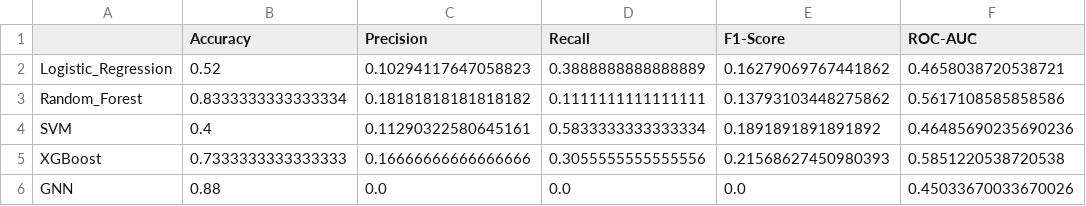
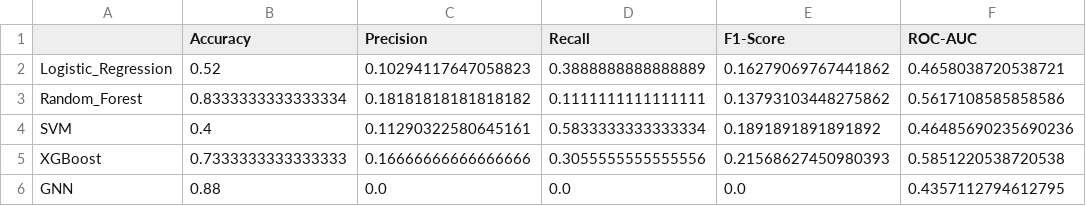
Before and after one commit to Saboor-Hamedi/biomarkers, a CSV file: server/analysis/results/model_comparison_with_gnn.csv, drawn as a sheet.

```diff
--- a/server/analysis/results/model_comparison_with_gnn.csv
+++ b/server/analysis/results/model_comparison_with_gnn.csv
@@ -5,2 +5,2 @@ SVM,0.4,0.11290322580645161,0.5833333333333334,0.1891891891891892,0.464856902356
 XGBoost,0.7333333333333333,0.16666666666666666,0.3055555555555556,0.21568627450980393,0.5851220538720538
-GNN,0.88,0.0,0.0,0.0,0.45033670033670026
+GNN,0.88,0.0,0.0,0.0,0.4357112794612795
```
Also changed, not shown: 16 other files.
